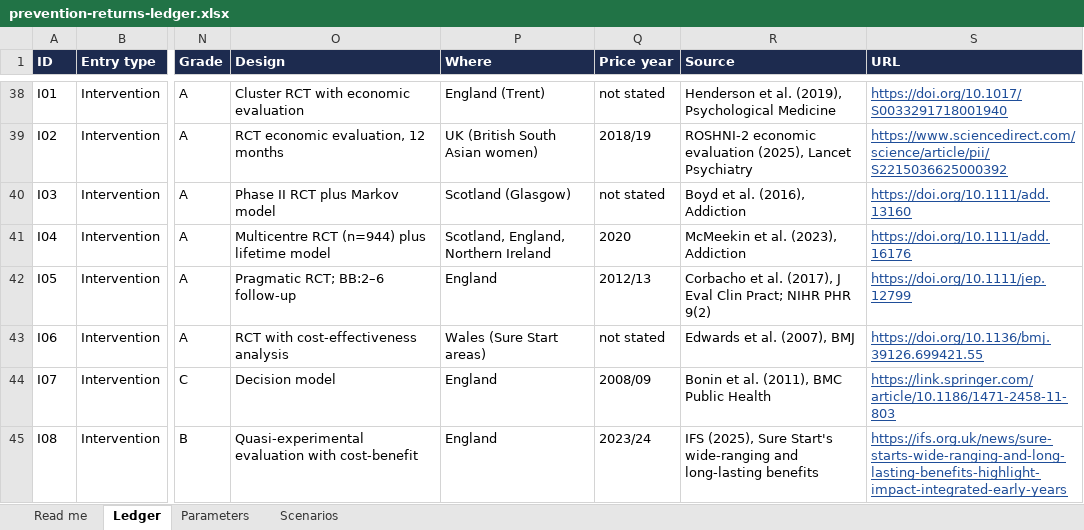
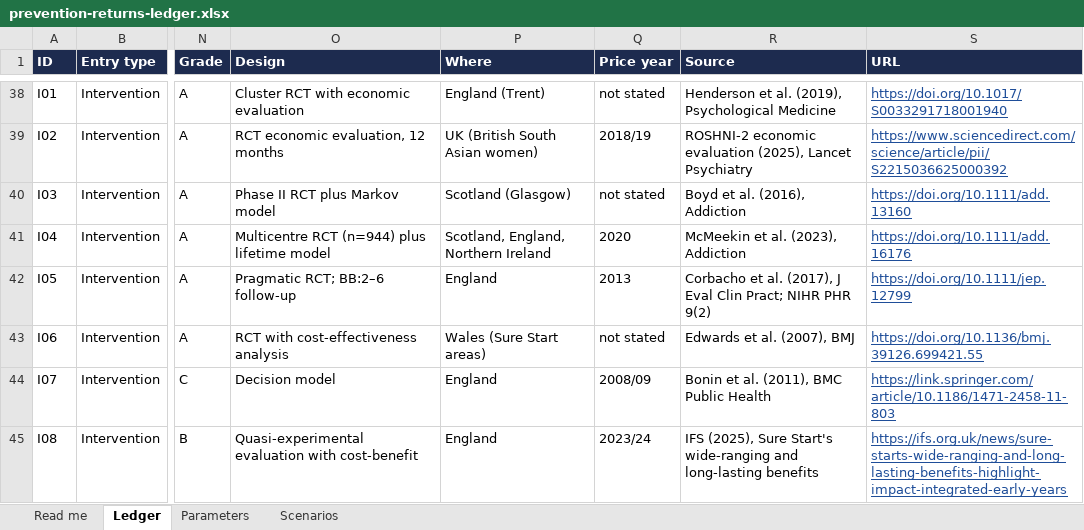
Before and after one commit to SGilr/prevention-costs, an Excel workbook: public/downloads/prevention-returns-ledger.xlsx, sheet Ledger, drawn as a sheet; only a part is shown, gaps mark what is left out; values as stored, in another font and other column widths than the file's, no borders; charts and pictures not drawn; the diff names each change by its address in the sheet, - before the commit and + after, or states it on an @@ line.

```diff
--- a/public/downloads/prevention-returns-ledger.xlsx (sheet Ledger)
+++ b/public/downloads/prevention-returns-ledger.xlsx (sheet Ledger)
-Q42 (Price year): 2012/13
+Q42 (Price year): 2013
```
Also changed, not shown: 6 other files.
